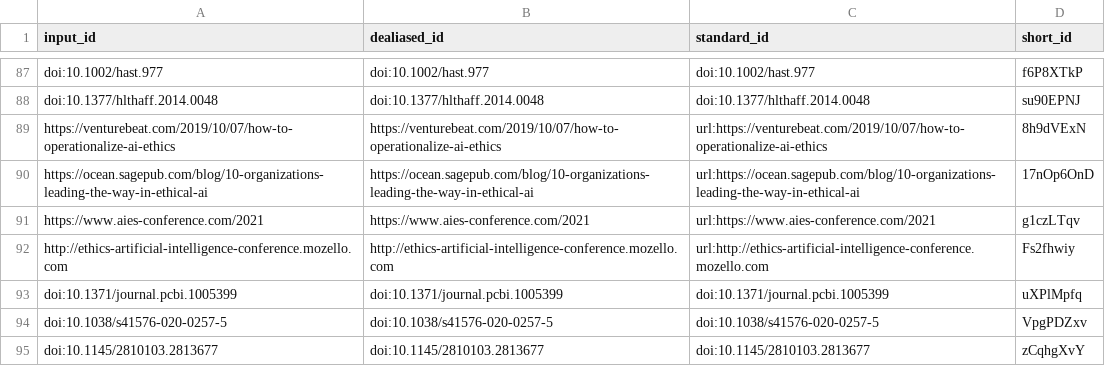
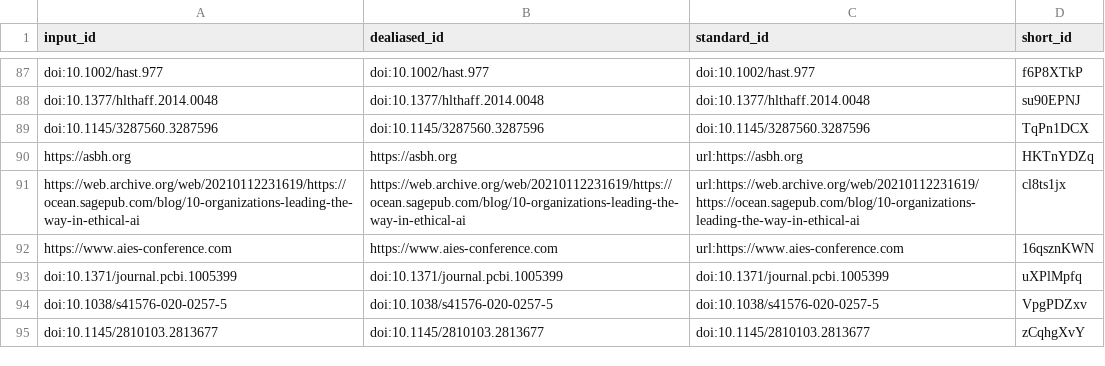
Before and after one commit to Benjamin-Lee/deep-rules, a TSV file: citations.tsv, drawn as a sheet; only a part is shown, gaps mark what is left out; removed rows and columns are numbered as before the commit, all else as after; the diff names each change by its address in the sheet, - before the commit and + after, or states it on an @@ line.

Commit message:
Merge pull request #306 from Benjamin-Lee/Benjamin-Lee-ethics [ci skip]
This build is based on
https://github.com/Benjamin-Lee/deep-rules/commit/67acd5ff67a5ed815ec29242068d7e5ba3bf7d0a.

This commit was created by the following CI build and job:
https://github.com/Benjamin-Lee/deep-rules/commit/67acd5ff67a5ed815ec29242068d7e5ba3bf7d0a/checks
https://github.com/Benjamin-Lee/deep-rules/runs/481940468

```diff
--- a/citations.tsv
+++ b/citations.tsv
-row 89: https://venturebeat.com/2019/10/07/how-to-operationalize-ai-ethics | https://venturebeat.com/2019/10/07/how-to-operationalize-ai-ethics | url:https://venturebeat.com/2019/10/07/how-to-operationalize-ai-ethics | 8h9dVExN
-row 90: https://ocean.sagepub.com/blog/10-organizations-leading-the-way-in-ethical-ai | https://ocean.sagepub.com/blog/10-organizations-leading-the-way-in-ethical-ai | url:https://ocean.sagepub.com/blog/10-organizations-leading-the-way-in-ethical-ai | 17nOp6OnD
-row 91: https://www.aies-conference.com/2021 | https://www.aies-conference.com/2021 | url:https://www.aies-conference.com/2021 | g1czLTqv
-row 92: http://ethics-artificial-intelligence-conference.mozello.com | http://ethics-artificial-intelligence-conference.mozello.com | url:http://ethics-artificial-intelligence-conference.mozello.com | Fs2fhwiy
+row 89: doi:10.1145/3287560.3287596 | doi:10.1145/3287560.3287596 | doi:10.1145/3287560.3287596 | TqPn1DCX
+row 90: https://asbh.org | https://asbh.org | url:https://asbh.org | HKTnYDZq
+row 91: https://web.archive.org/web/20210112231619/https://ocean.sagepub.com/blog/10-organizations-leading-the-way-in-ethical-ai | https://web.archive.org/web/20210112231619/https://ocean.sagepub.com/blog/10-organizations-leading-the-way-in-ethical-ai | url:https://web.archive.org/web/20210112231619/https://ocean.sagepub.com/blog/10-organizations-leading-the-way-in-ethical-ai | cl8ts1jx
+row 92: https://www.aies-conference.com | https://www.aies-conference.com | url:https://www.aies-conference.com | 16qsznKWN
```
Also changed, not shown: 7 other files.
